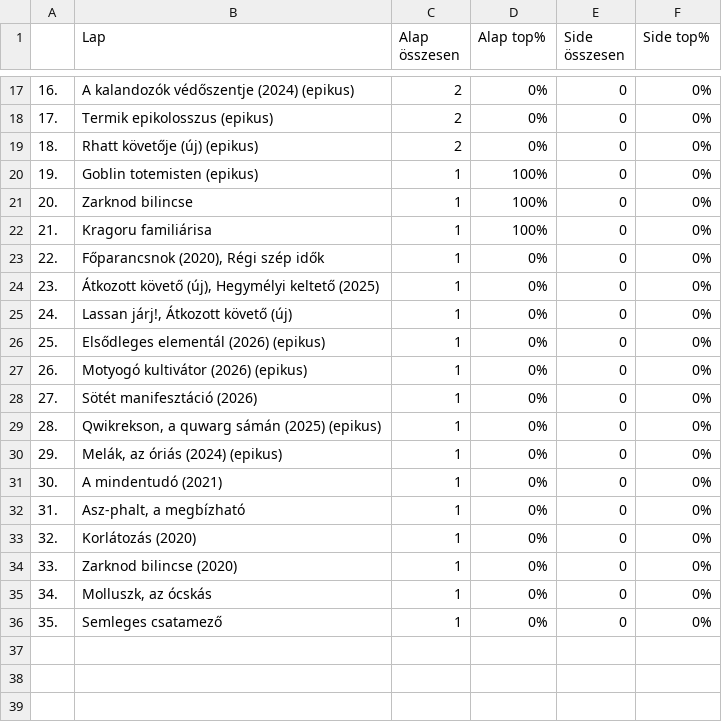
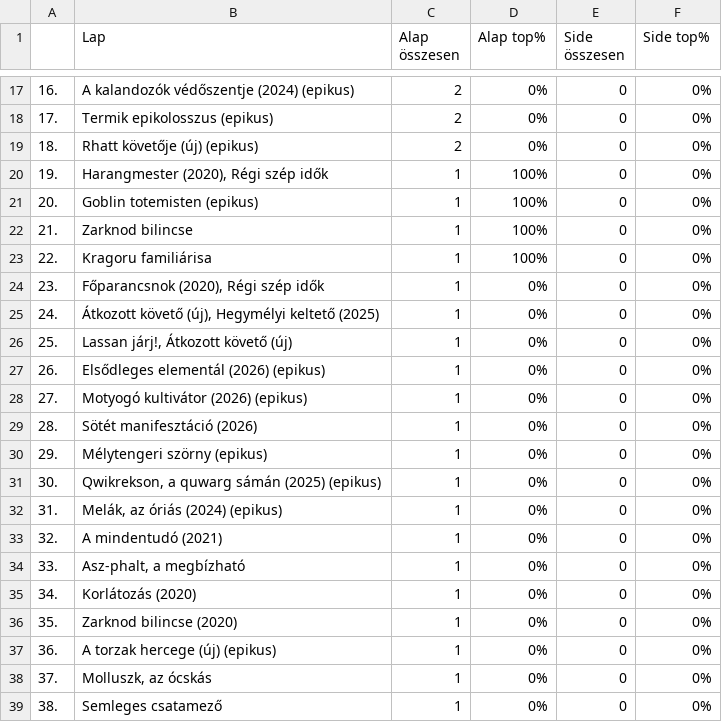
Before and after one commit to kissgabormatyas/HKKmeta, a CSV file: data/orange-classic.csv, drawn as a sheet; only a part is shown, gaps mark what is left out; the diff covers the shown part only.

```diff
--- a/data/orange-classic.csv
+++ b/data/orange-classic.csv
@@ -19,18 +19,21 @@
 18.,Rhatt követője (új) (epikus),2,0%,0,0%
-19.,Goblin totemisten (epikus),1,100%,0,0%
-20.,Zarknod bilincse,1,100%,0,0%
-21.,Kragoru familiárisa,1,100%,0,0%
-22.,"Főparancsnok (2020), Régi szép idők",1,0%,0,0%
-23.,"Átkozott követő (új), Hegymélyi keltető (2025)",1,0%,0,0%
-24.,"Lassan járj!, Átkozott követő (új)",1,0%,0,0%
-25.,Elsődleges elementál (2026) (epikus),1,0%,0,0%
-26.,Motyogó kultivátor (2026) (epikus),1,0%,0,0%
-27.,Sötét manifesztáció (2026),1,0%,0,0%
-28.,"Qwikrekson, a quwarg sámán (2025) (epikus)",1,0%,0,0%
-29.,"Melák, az óriás (2024) (epikus)",1,0%,0,0%
-30.,A mindentudó (2021),1,0%,0,0%
-31.,"Asz-phalt, a megbízható",1,0%,0,0%
-32.,Korlátozás (2020),1,0%,0,0%
-33.,Zarknod bilincse (2020),1,0%,0,0%
-34.,"Molluszk, az ócskás",1,0%,0,0%
-35.,Semleges csatamező,1,0%,0,0%
+19.,"Harangmester (2020), Régi szép idők",1,100%,0,0%
+20.,Goblin totemisten (epikus),1,100%,0,0%
+21.,Zarknod bilincse,1,100%,0,0%
+22.,Kragoru familiárisa,1,100%,0,0%
+23.,"Főparancsnok (2020), Régi szép idők",1,0%,0,0%
+24.,"Átkozott követő (új), Hegymélyi keltető (2025)",1,0%,0,0%
+25.,"Lassan járj!, Átkozott követő (új)",1,0%,0,0%
+26.,Elsődleges elementál (2026) (epikus),1,0%,0,0%
+27.,Motyogó kultivátor (2026) (epikus),1,0%,0,0%
+28.,Sötét manifesztáció (2026),1,0%,0,0%
+29.,Mélytengeri szörny (epikus),1,0%,0,0%
+30.,"Qwikrekson, a quwarg sámán (2025) (epikus)",1,0%,0,0%
+31.,"Melák, az óriás (2024) (epikus)",1,0%,0,0%
+32.,A mindentudó (2021),1,0%,0,0%
+33.,"Asz-phalt, a megbízható",1,0%,0,0%
+34.,Korlátozás (2020),1,0%,0,0%
+35.,Zarknod bilincse (2020),1,0%,0,0%
+36.,A torzak hercege (új) (epikus),1,0%,0,0%
+37.,"Molluszk, az ócskás",1,0%,0,0%
+38.,Semleges csatamező,1,0%,0,0%
```
Also changed, not shown: 8 edited cells elsewhere in this file, data/orange-tm.csv, data/topcards-classic.csv, 4 other files.
